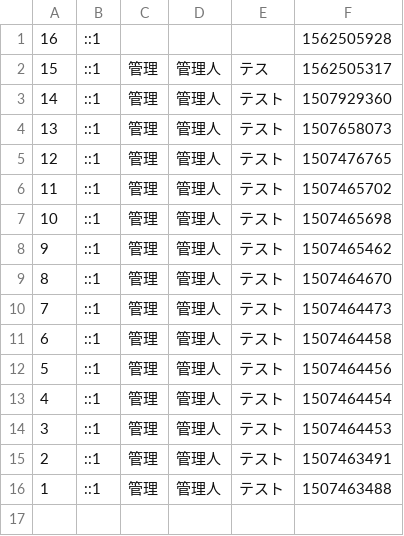
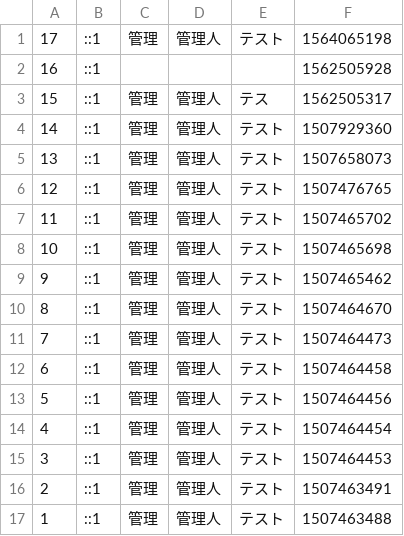
Before and after one commit to toltan/sample1_php, a CSV file: bbs/bbs.csv, drawn as a sheet.

```diff
--- a/bbs/bbs.csv
+++ b/bbs/bbs.csv
@@ -1 +1,2 @@
+17,::1,管理,管理人,テスト,1564065198
 16,::1,,,,1562505928
```
Also changed, not shown: 13 other files.
